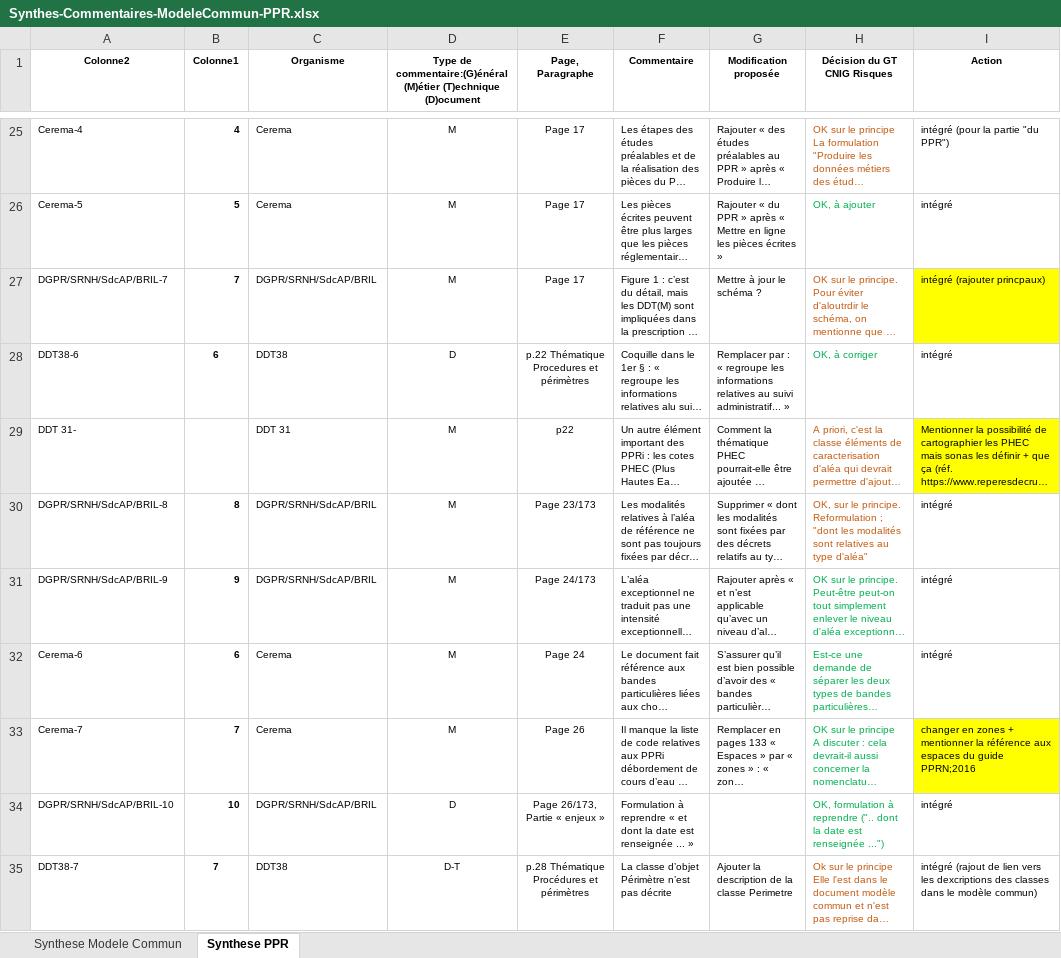
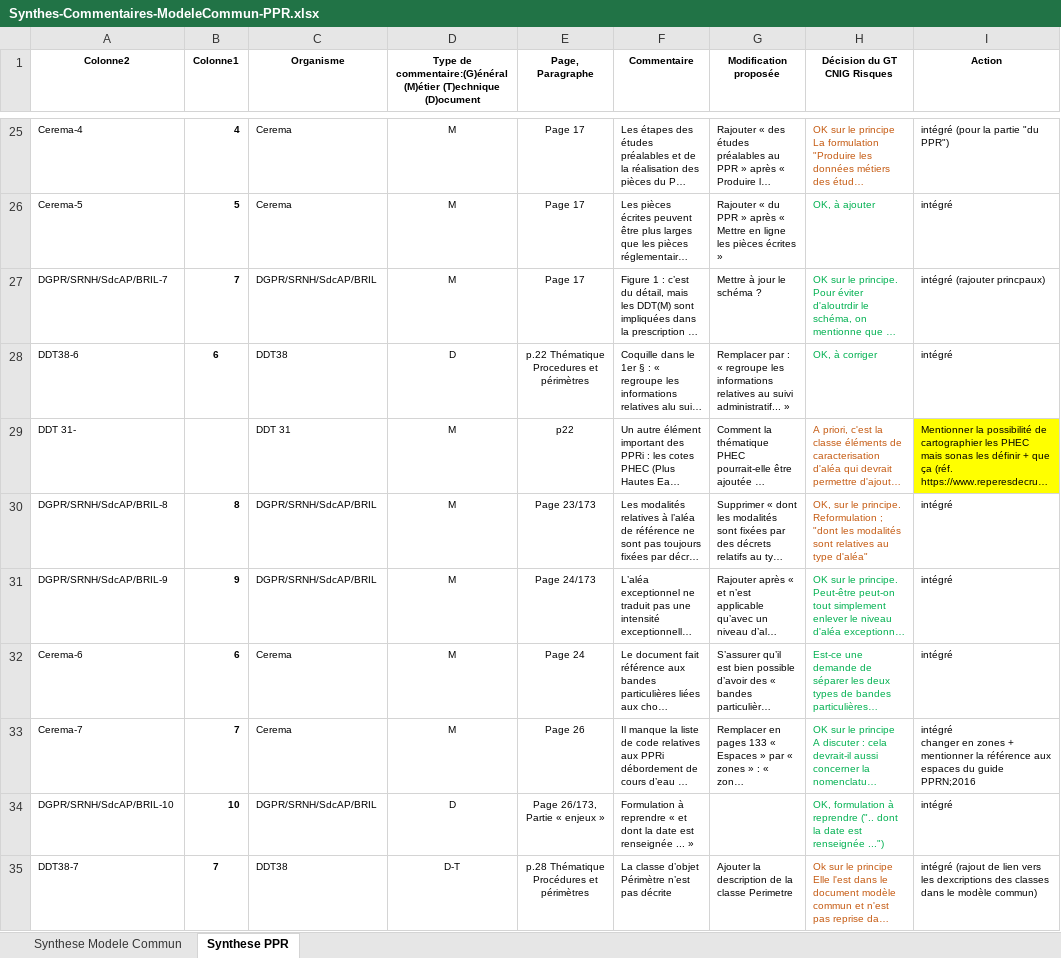
Before and after one commit to cnigfr/Geostandards-Risques, an Excel workbook: suivi/2024-05_06-Consultation-publique/Synthes-Commentaires-ModeleCommun-PPR.xlsx, sheet Synthese PPR, drawn as a sheet; only a part is shown, gaps mark what is left out; long unchanged cells end in …; values as stored, in another font and other column widths than the file's, no borders; table styles not drawn; ↵ is a line break in a cell; the diff names each change by its address in the sheet, - before the commit and + after, or states it on an @@ line.

Commit message:
Traitement commentaires DGPR/SRNH/SdcAP/BRIL-7 et Cerema-7

```diff
--- a/suivi/2024-05_06-Consultation-publique/Synthes-Commentaires-ModeleCommun-PPR.xlsx (sheet Synthese PPR)
+++ b/suivi/2024-05_06-Consultation-publique/Synthes-Commentaires-ModeleCommun-PPR.xlsx (sheet Synthese PPR)
-H27 text colour: #C55A11
+H27 text colour: #00B050
-I27 fill: #FFFF00
+I27 fill: none
-I33 (Action): changer en…
+I33 (Action): intégré ↵ changer en…
-I33 fill: #FFFF00
+I33 fill: none
```
Also changed, not shown: 1 other file.
